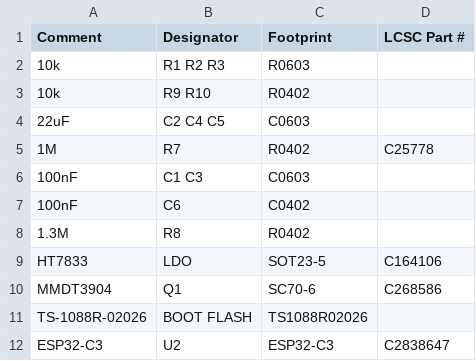
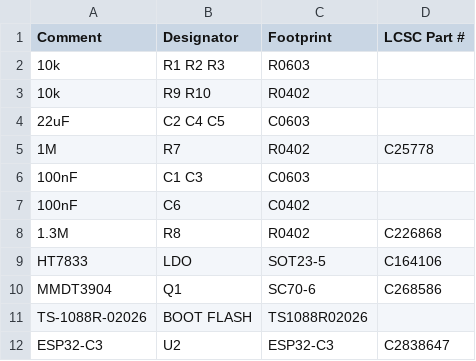
Before and after one commit to LaskaKit/ESP32-C3-LPKit, a CSV file: Production/ESP32-C3-LPKit_V1_top_bom.csv, drawn as a sheet.

```diff
--- a/Production/ESP32-C3-LPKit_V1_top_bom.csv
+++ b/Production/ESP32-C3-LPKit_V1_top_bom.csv
@@ -7,3 +7,3 @@ Comment,Designator,Footprint,LCSC Part #
 100nF,C6,C0402,
-1.3M,R8,R0402,
+1.3M,R8,R0402,C226868
 HT7833,LDO,SOT23-5,C164106
```
Also changed, not shown: 2 other files.
